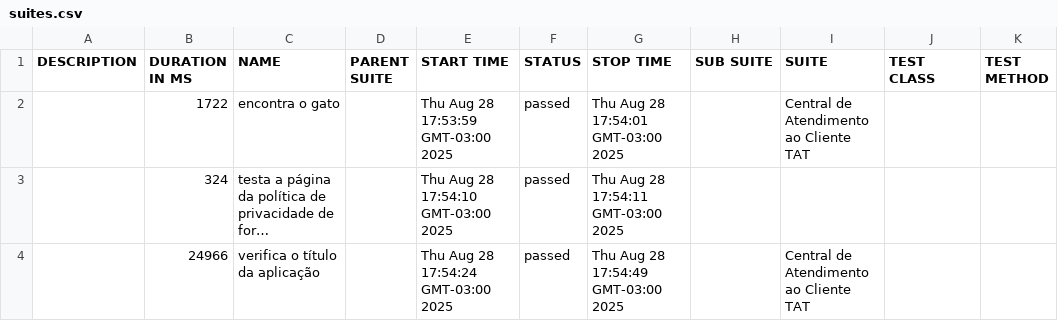
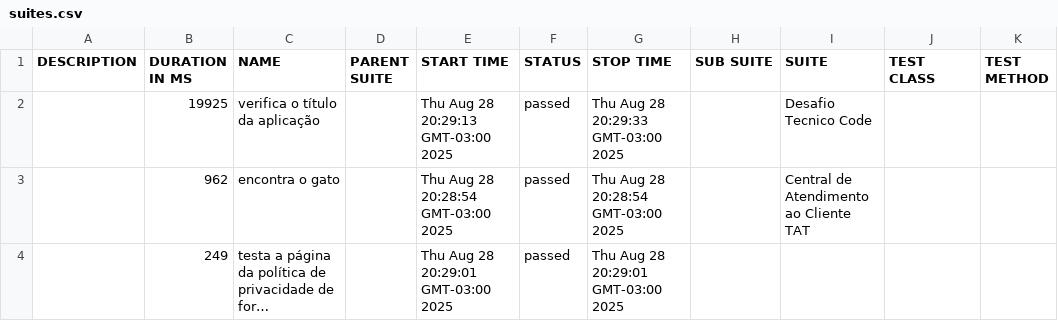
Before and after one commit to PauloAMDCorreia/cypress-do-zero-a-nuvem, a CSV file: allure-report/data/suites.csv, drawn as a sheet; long unchanged cells end in …; removed rows and columns are numbered as before the commit, all else as after; the diff names each change by its address in the sheet, - before the commit and + after, or states it on an @@ line.

Commit message:
ajustes desafio

```diff
--- a/allure-report/data/suites.csv
+++ b/allure-report/data/suites.csv
+row 2:  | 19925 | verifica o título da aplicação |  | Thu Aug 28 20:29:13 GMT-03:00 2025 | passed | Thu Aug 28 20:29:33 GMT-03:00 2025 |  | Desafio Tecnico Code
-B3 (DURATION IN MS): 1722
+B3 (DURATION IN MS): 962
-E3 (START TIME): Thu Aug 28 17:53:59 GMT-03:00 2025
+E3 (START TIME): Thu Aug 28 20:28:54 GMT-03:00 2025
-G3 (STOP TIME): Thu Aug 28 17:54:01 GMT-03:00 2025
+G3 (STOP TIME): Thu Aug 28 20:28:54 GMT-03:00 2025
-B4 (DURATION IN MS): 324
+B4 (DURATION IN MS): 249
-E4 (START TIME): Thu Aug 28 17:54:10 GMT-03:00 2025
+E4 (START TIME): Thu Aug 28 20:29:01 GMT-03:00 2025
-G4 (STOP TIME): Thu Aug 28 17:54:11 GMT-03:00 2025
+G4 (STOP TIME): Thu Aug 28 20:29:01 GMT-03:00 2025
-row 4:  | 24966 | verifica o título da aplicação |  | Thu Aug 28 17:54:24 GMT-03:00 2025 | passed | Thu Aug 28 17:54:49 GMT-03:00 2025 |  | Central de Atendimento ao Cliente TAT
```
Also changed, not shown: 48 other files.
